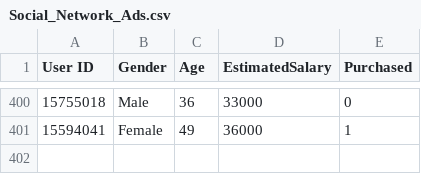
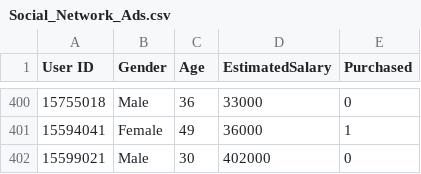
Before and after one commit to Aish-leksh/miniproject-, a CSV file: Social_Network_Ads.csv, drawn as a sheet; only a part is shown, gaps mark what is left out.

Commit message:
Add new user entry to Social_Network_Ads.csv
Added a new entry for a user with ID 15599021, gender Male, age 30, estimated salary 402000, and purchase status 0.

```diff
--- a/Social_Network_Ads.csv
+++ b/Social_Network_Ads.csv
@@ -401 +401,2 @@ User ID,Gender,Age,EstimatedSalary,Purchased
 15594041,Female,49,36000,1
+15599021,Male,30,402000,0
```
